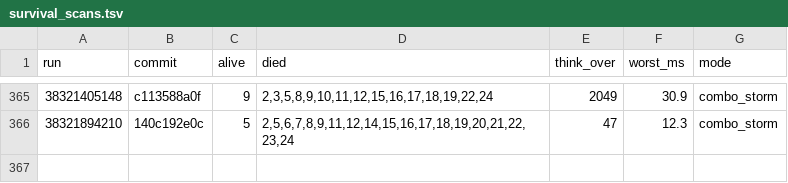
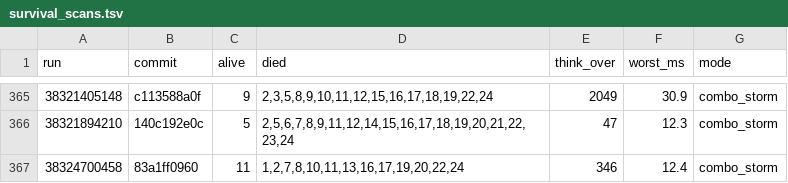
Before and after one commit to briankeegan/GameCreator, a TSV file: games/the-game/ai/eval/survival_scans.tsv, drawn as a sheet; only a part is shown, gaps mark what is left out; the diff names each change by its address in the sheet, - before the commit and + after, or states it on an @@ line.

```diff
--- a/games/the-game/ai/eval/survival_scans.tsv
+++ b/games/the-game/ai/eval/survival_scans.tsv
+row 367: 38324700458 | 83a1ff0960 | 11 | 1,2,7,8,10,11,13,16,17,19,20,22,24 | 346 | 12.4 | combo_storm
```
